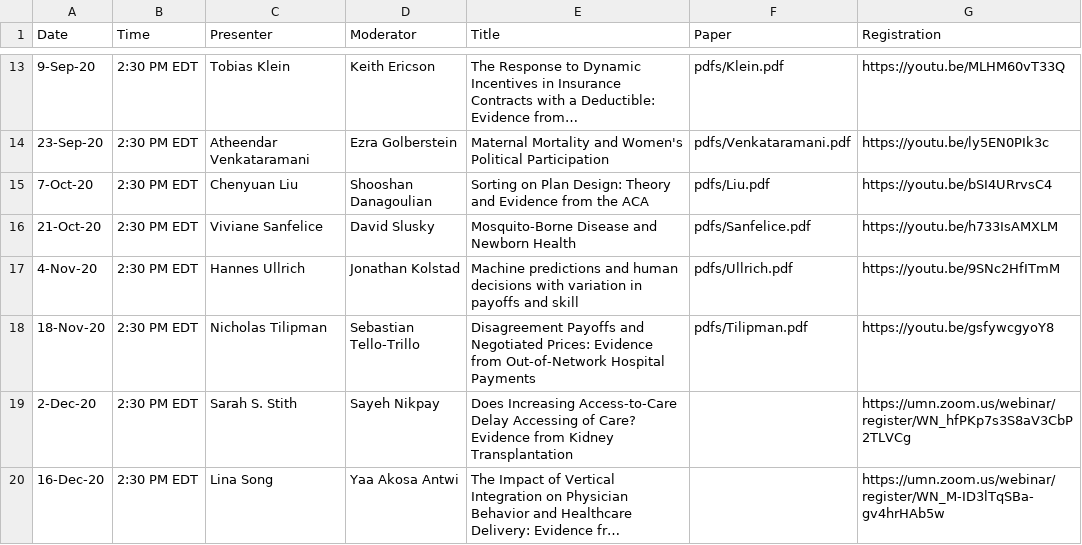
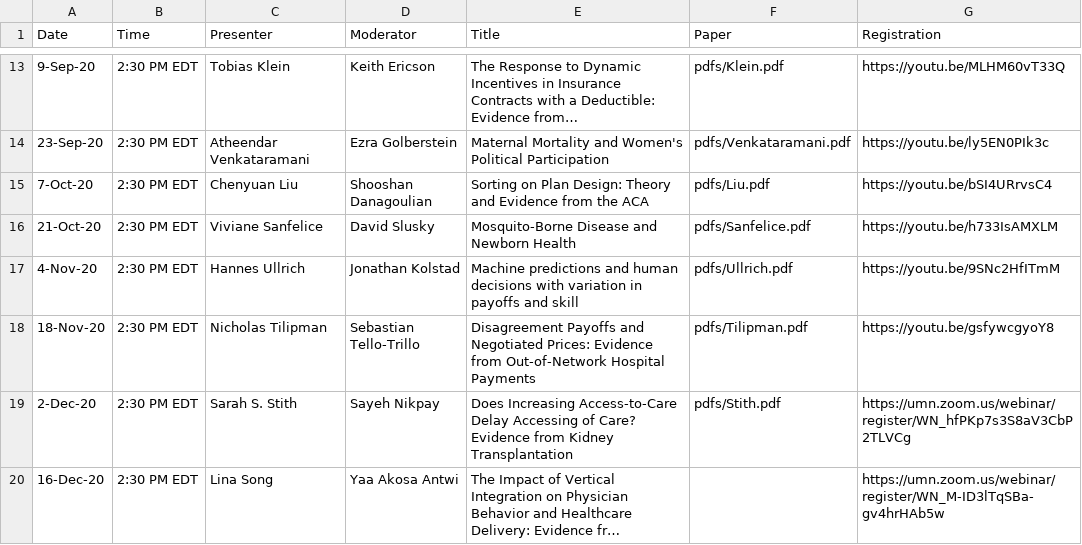
Before and after one commit to ernbilen/EHEC-website, a CSV file: _data/schedule.csv, drawn as a sheet; only a part is shown, gaps mark what is left out; long unchanged cells end in …; the diff names each change by its address in the sheet, - before the commit and + after, or states it on an @@ line.

```diff
--- a/_data/schedule.csv
+++ b/_data/schedule.csv
-F19 (Paper): (empty)
+F19 (Paper): pdfs/Stith.pdf
```
Also changed, not shown: _data/main_page.csv.
